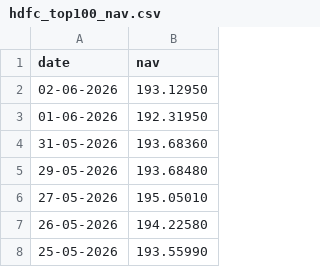
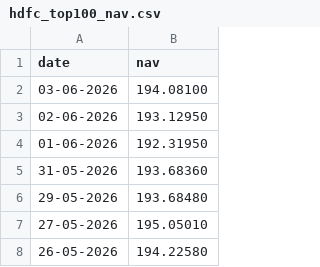
Before and after one commit to lucifer-9999/mutual-fund-analytics-project, a CSV file: Data/Raw/hdfc_top100_nav.csv, drawn as a sheet; only a part is shown; the shorter side is filled out with more unchanged rows; the diff names each change by its address in the sheet, - before the commit and + after, or states it on an @@ line.

Commit message:
Day 1: Data ingestion and NAV fetch completed

```diff
--- a/Data/Raw/hdfc_top100_nav.csv
+++ b/Data/Raw/hdfc_top100_nav.csv
+row 2: 03-06-2026 | 194.08100
```
Also changed, not shown: 21 other files.
